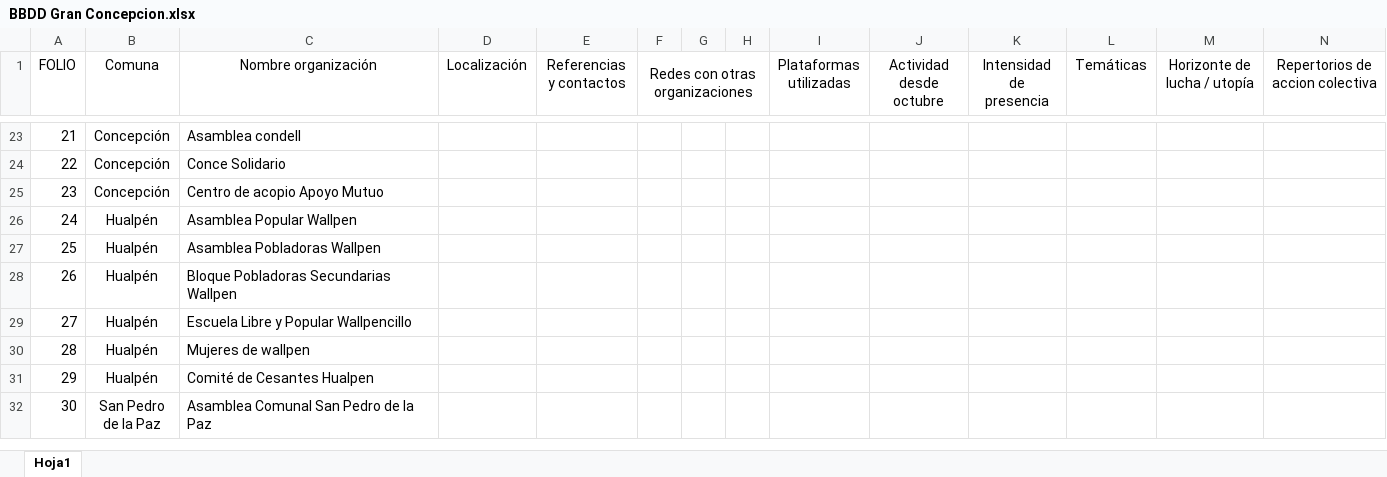
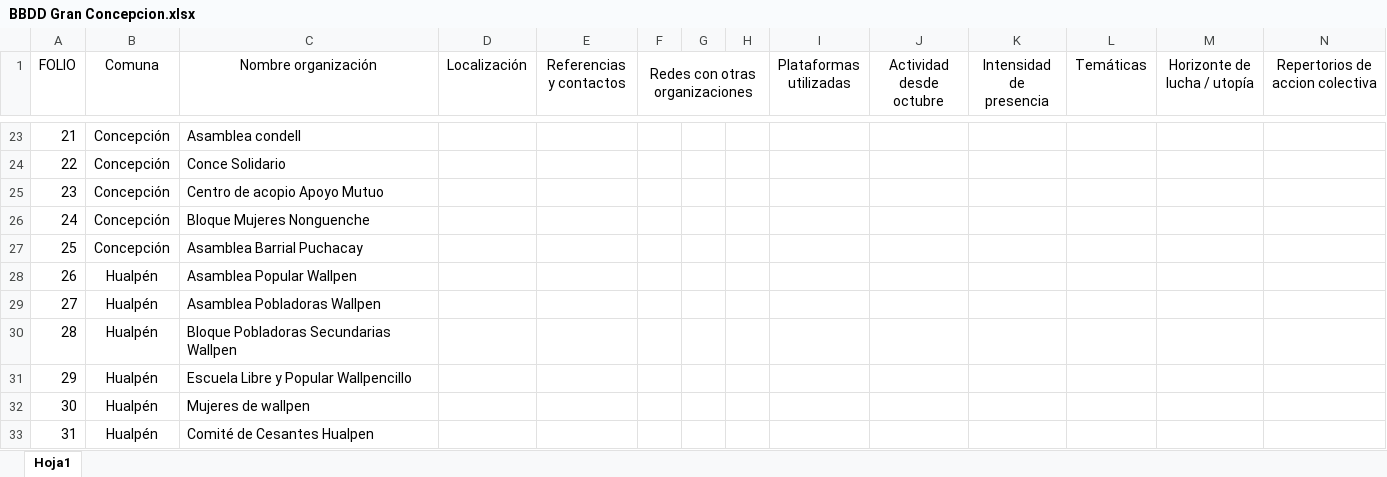
Before and after one commit to benja-emilio/base_conce, an Excel workbook: BBDD Gran Concepcion.xlsx, sheet Hoja1, drawn as a sheet; only a part is shown, gaps mark what is left out; the shorter side is filled out with more unchanged rows; values as stored, in another font and other column widths than the file's, no borders; addresses are those after the commit; rows hold the shown columns only; the diff names each change by its address in the sheet, - before the commit and + after, or states it on an @@ line.

```diff
--- a/BBDD Gran Concepcion.xlsx (sheet Hoja1)
+++ b/BBDD Gran Concepcion.xlsx (sheet Hoja1)
+row 26: 24 | Concepción | Bloque Mujeres Nonguenche
+row 27: 25 | Concepción | Asamblea Barrial Puchacay
@@ column A (FOLIO) renumbered between rows 28 and 43 @@
```
Also changed, not shown: 2 other files.
